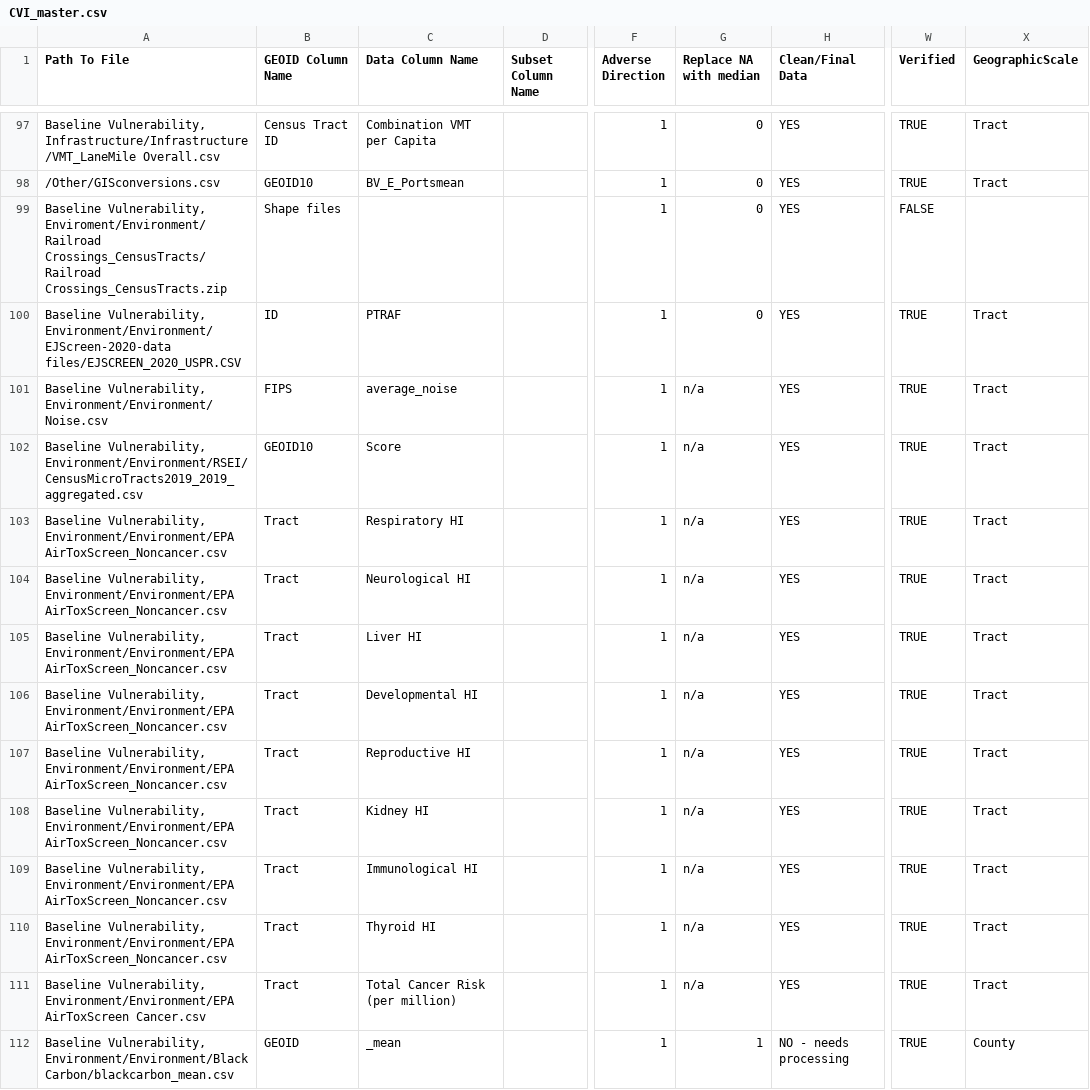
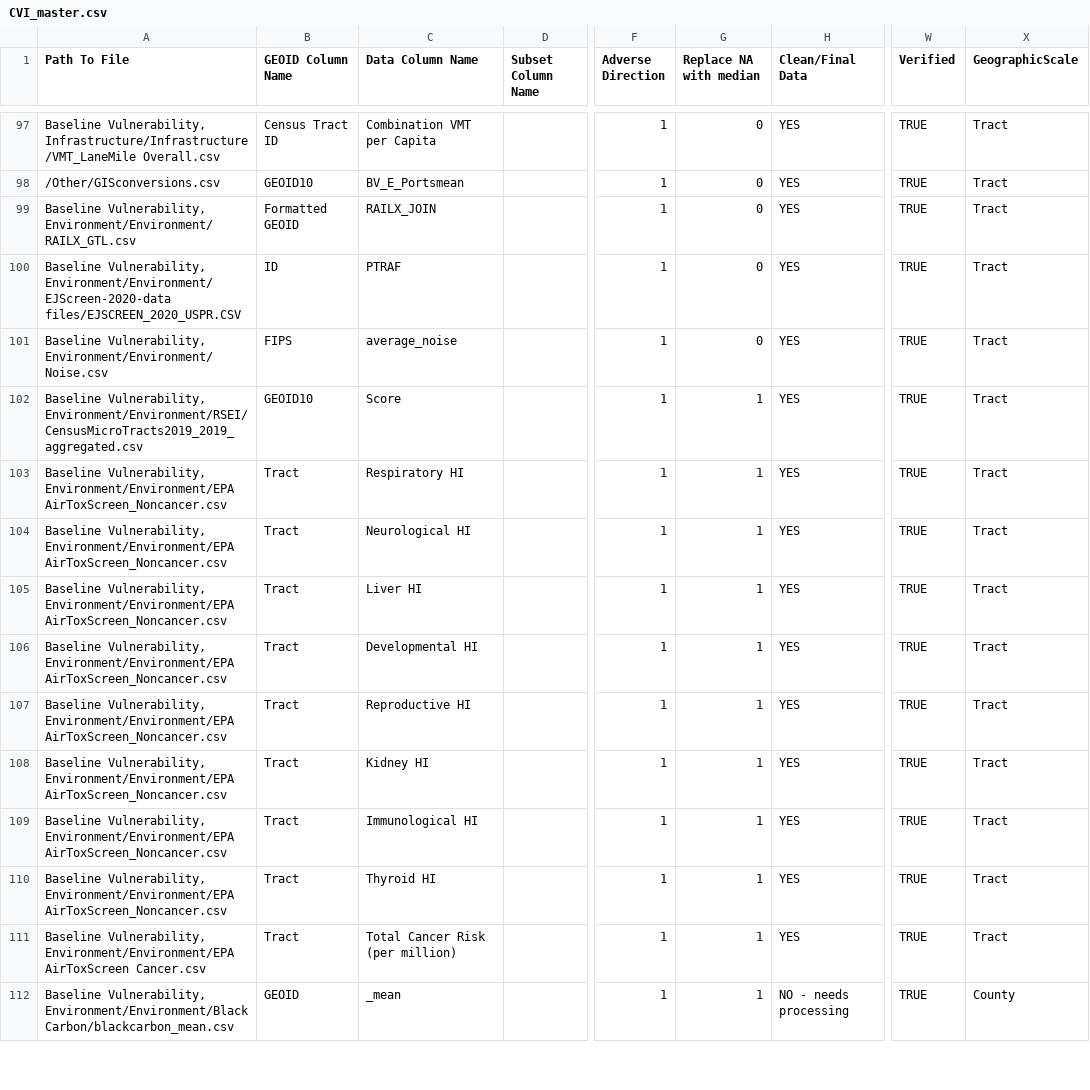
Before and after one commit to wachiuphd/CVI, a CSV file: CVI_master.csv, drawn as a sheet; only a part is shown, gaps mark what is left out; the diff covers the shown part only; the diff names each change by its address in the sheet, - before the commit and + after, or states it on an @@ line.

```diff
--- a/CVI_master.csv
+++ b/CVI_master.csv
-A99 (Path To File): Baseline Vulnerability, Enviroment/Environment/Railroad Crossings_CensusTracts/Railroad Crossings_CensusTracts.zip
+A99 (Path To File): Baseline Vulnerability, Environment/Environment/RAILX_GTL.csv
-B99 (GEOID Column Name): Shape files
+B99 (GEOID Column Name): Formatted GEOID
-C99 (Data Column Name): (empty)
+C99 (Data Column Name): RAILX_JOIN
-W99 (Verified): FALSE
+W99 (Verified): TRUE
-X99 (GeographicScale): (empty)
+X99 (GeographicScale): Tract
-G101 (Replace NA with median): n/a
+G101 (Replace NA with median): 0
-G102:G111 (Replace NA with median): n/a
+G102:G111 (Replace NA with median): 1
```
Also changed, not shown: 56 edited cells elsewhere in this file, CVI_indicators_current.csv, 2 other files.
